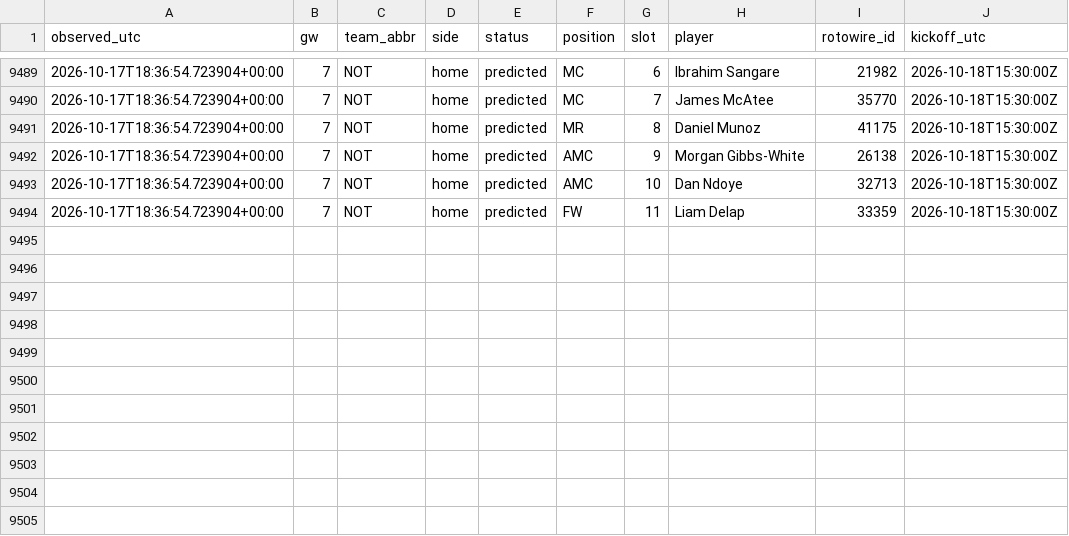
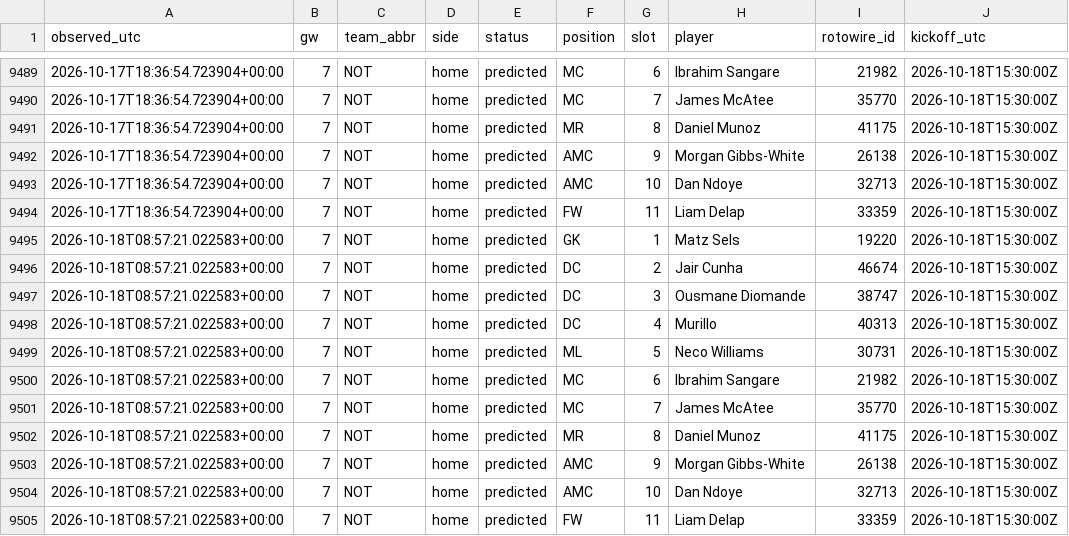
Before and after one commit to KoalaaDev/OpenFPL, a CSV file: data/collected/lineups/2026-27.csv, drawn as a sheet; only a part is shown, gaps mark what is left out; the diff names each change by its address in the sheet, - before the commit and + after, or states it on an @@ line.

```diff
--- a/data/collected/lineups/2026-27.csv
+++ b/data/collected/lineups/2026-27.csv
+row 9495: 2026-10-18T08:57:21.022583+00:00 | 7 | NOT | home | predicted | GK | 1 | Matz Sels | 19220 | 2026-10-18T15:30:00Z
+row 9496: 2026-10-18T08:57:21.022583+00:00 | 7 | NOT | home | predicted | DC | 2 | Jair Cunha | 46674 | 2026-10-18T15:30:00Z
+row 9497: 2026-10-18T08:57:21.022583+00:00 | 7 | NOT | home | predicted | DC | 3 | Ousmane Diomande | 38747 | 2026-10-18T15:30:00Z
+row 9498: 2026-10-18T08:57:21.022583+00:00 | 7 | NOT | home | predicted | DC | 4 | Murillo | 40313 | 2026-10-18T15:30:00Z
+row 9499: 2026-10-18T08:57:21.022583+00:00 | 7 | NOT | home | predicted | ML | 5 | Neco Williams | 30731 | 2026-10-18T15:30:00Z
+row 9500: 2026-10-18T08:57:21.022583+00:00 | 7 | NOT | home | predicted | MC | 6 | Ibrahim Sangare | 21982 | 2026-10-18T15:30:00Z
+row 9501: 2026-10-18T08:57:21.022583+00:00 | 7 | NOT | home | predicted | MC | 7 | James McAtee | 35770 | 2026-10-18T15:30:00Z
+row 9502: 2026-10-18T08:57:21.022583+00:00 | 7 | NOT | home | predicted | MR | 8 | Daniel Munoz | 41175 | 2026-10-18T15:30:00Z
+row 9503: 2026-10-18T08:57:21.022583+00:00 | 7 | NOT | home | predicted | AMC | 9 | Morgan Gibbs-White | 26138 | 2026-10-18T15:30:00Z
+row 9504: 2026-10-18T08:57:21.022583+00:00 | 7 | NOT | home | predicted | AMC | 10 | Dan Ndoye | 32713 | 2026-10-18T15:30:00Z
+row 9505: 2026-10-18T08:57:21.022583+00:00 | 7 | NOT | home | predicted | FW | 11 | Liam Delap | 33359 | 2026-10-18T15:30:00Z
```
Also changed, not shown: data/collected/ownership/gw08.csv, 6 other files.
